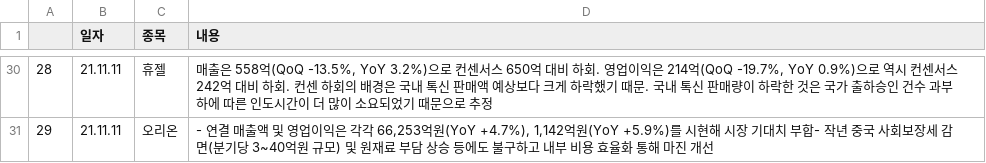
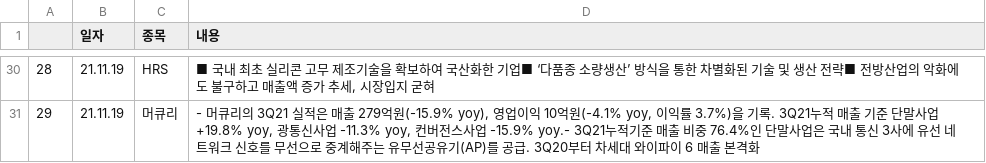
Before and after one commit to sgw0214/VSC, a CSV file: stock_an.csv, drawn as a sheet; only a part is shown, gaps mark what is left out; the diff covers the shown part only.

```diff
--- a/stock_an.csv
+++ b/stock_an.csv
@@ -30,2 +30,2 @@
-28,21.11.11,휴젤,"매출은 558억(QoQ -13.5%, YoY 3.2%)으로 컨센서스 650억 대비 하회. 영업이익은 214억(QoQ -19.7%, YoY 0.9%)으로 역시 컨센서스 242억 대비 하회. 컨센 하회의 배경은 국내 톡신 판매액 예상보다 크게 하락했기 때문. 국내 톡신 판매량이 하락한 것은 국가 출하승인 건수 과부하에 따른 인도시간이 더 많이 소요되었기 때문으로 추정"
-29,21.11.11,오리온,"- 연결 매출액 및 영업이익은 각각 66,253억원(YoY +4.7%), 1,142억원(YoY +5.9%)를 시현해 시장 기대치 부합- 작년 중국 사회보장세 감면(분기당 3~40억원 규모) 및 원재료 부담 상승 등에도 불구하고 내부 비용 효율화 통해 마진 개선"
+28,21.11.19,HRS,"■ 국내 최초 실리콘 고무 제조기술을 확보하여 국산화한 기업■ ‘다품종 소량생산’ 방식을 통한 차별화된 기술 및 생산 전략■ 전방산업의 악화에도 불구하고 매출액 증가 추세, 시장입지 굳혀"
+29,21.11.19,머큐리,"- 머큐리의 3Q21 실적은 매출 279억원(-15.9% yoy), 영업이익 10억원(-4.1% yoy, 이익률 3.7%)을 기록. 3Q21누적 매출 기준 단말사업 +19.8% yoy, 광통신사업 -11.3% yoy, 컨버전스사업 -15.9% yoy.- 3Q21누적기준 매출 비중 76.4%인 단말사업은 국내 통신 3사에 유선 네트워크 신호를 무선으로 중계해주는 유무선공유기(AP)를 공급. 3Q20부터 차세대 와이파이 6 매출 본격화"
```
Also changed, not shown: 84 edited cells elsewhere in this file, Summary.csv, economy_an.csv, 10 other files.
